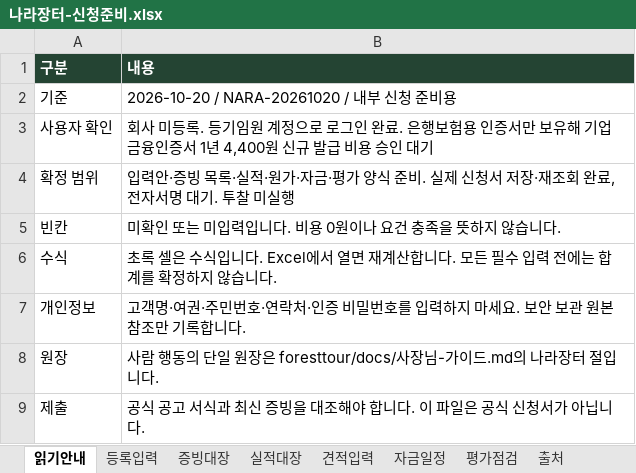
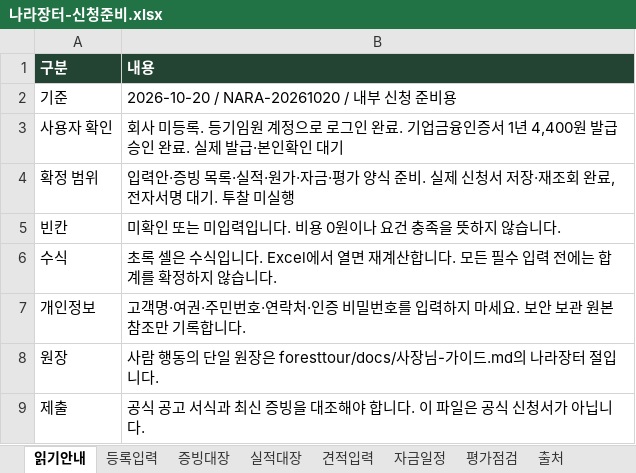
Before and after one commit to 6Soo/marketing, an Excel workbook: procurement/output/나라장터-신청준비.xlsx, sheet 읽기안내, drawn as a sheet; values as stored, in another font and other column widths than the file's, no borders; the diff names each change by its address in the sheet, - before the commit and + after, or states it on an @@ line.

```diff
--- a/procurement/output/나라장터-신청준비.xlsx (sheet 읽기안내)
+++ b/procurement/output/나라장터-신청준비.xlsx (sheet 읽기안내)
-B3 (내용): …완료. 은행보험용 인증서만 보유해 기업금융인증서 1년 4,400원 신규 발급 비용 승인 대기
+B3 (내용): …완료. 기업금융인증서 1년 4,400원 발급 승인 완료. 실제 발급·본인확인 대기
```
Also changed, not shown: sheet 등록입력, 9 other files.
